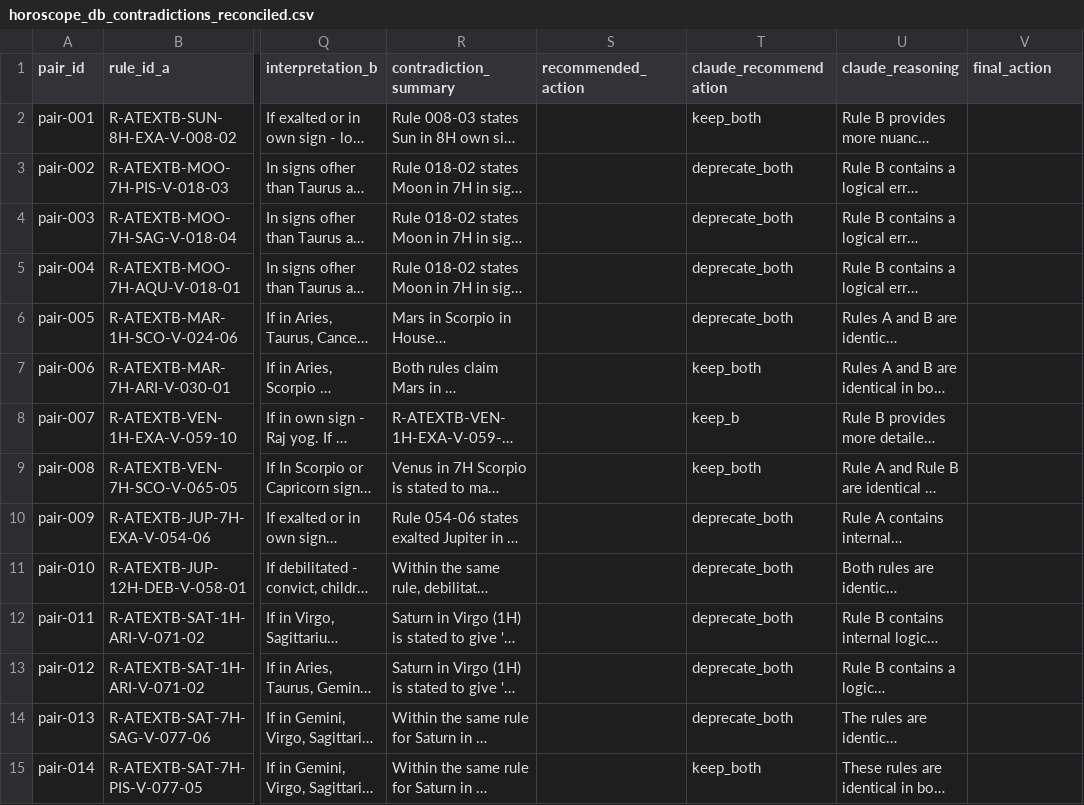
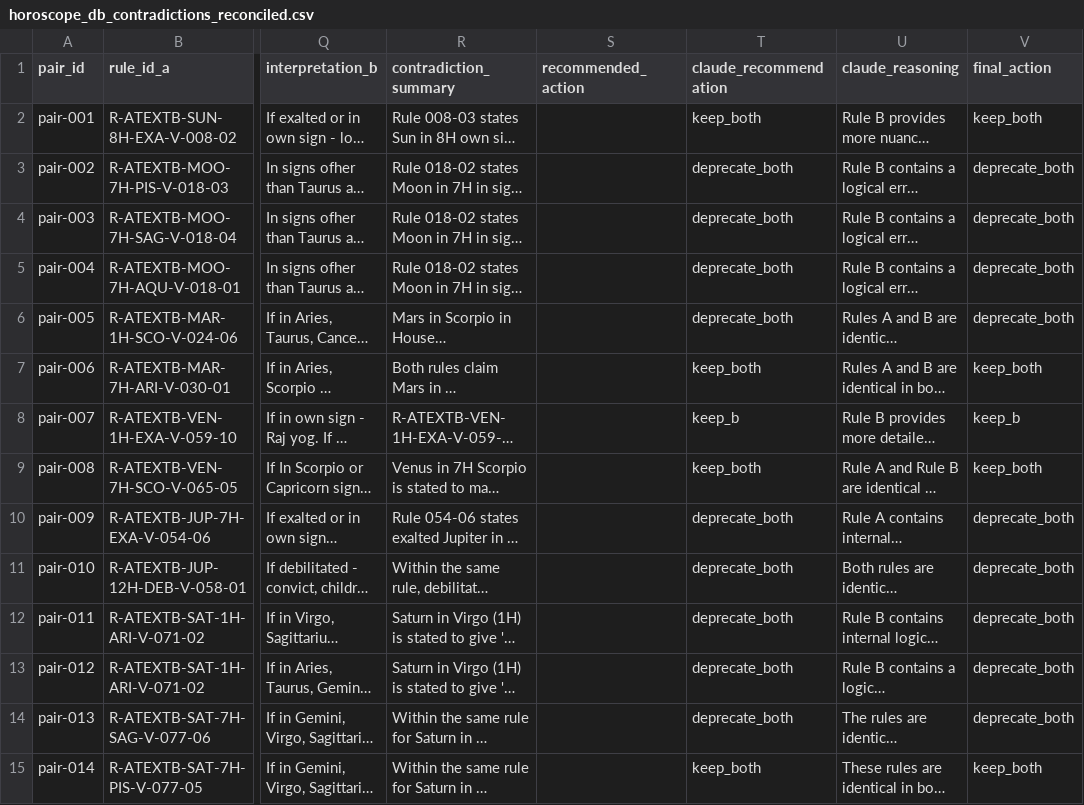
Before and after one commit to prateekmalhotracontentcreator-coder/DailyHoroscope-Migration, a CSV file: backend/scripts/reports/horoscope_db_contradictions_reconciled.csv, drawn as a sheet; only a part is shown, gaps mark what is left out; long unchanged cells end in …; the diff covers the shown part only; the diff names each change by its address in the sheet, - before the commit and + after, or states it on an @@ line.

```diff
--- a/backend/scripts/reports/horoscope_db_contradictions_reconciled.csv
+++ b/backend/scripts/reports/horoscope_db_contradictions_reconciled.csv
-V2 (final_action): (empty)
+V2 (final_action): keep_both
-V3:V6 (final_action): (empty)
+V3:V6 (final_action): deprecate_both
-V7 (final_action): (empty)
+V7 (final_action): keep_both
-V8 (final_action): (empty)
+V8 (final_action): keep_b
-V9 (final_action): (empty)
+V9 (final_action): keep_both
-V10:V14 (final_action): (empty)
+V10:V14 (final_action): deprecate_both
-V15 (final_action): (empty)
+V15 (final_action): keep_both
```
Also changed, not shown: 163 edited cells elsewhere in this file, 1 other file.
